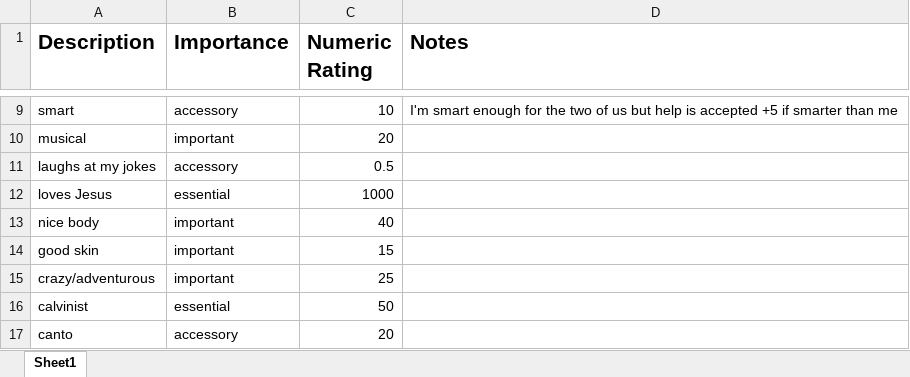
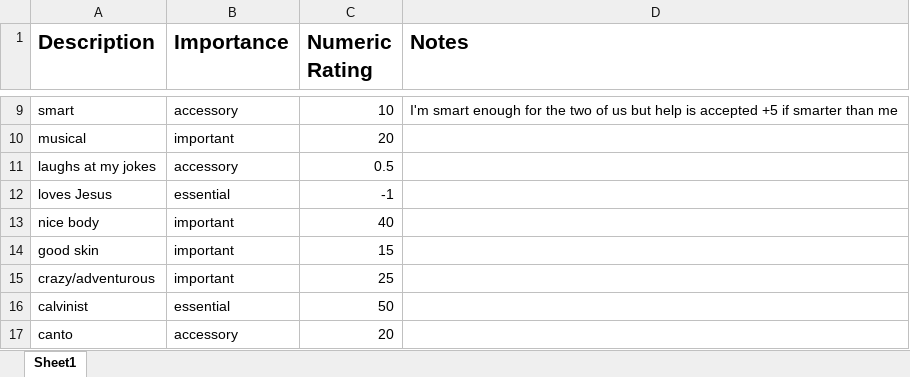
Before and after one commit to theochiu/datetrix, an Excel workbook: koalifications.xlsx, sheet Sheet1, drawn as a sheet; only a part is shown, gaps mark what is left out; values as stored, in another font and other column widths than the file's, no borders; conditional formats not drawn; the diff names each change by its address in the sheet, - before the commit and + after, or states it on an @@ line.

```diff
--- a/koalifications.xlsx (sheet Sheet1)
+++ b/koalifications.xlsx (sheet Sheet1)
-C12 (Numeric Rating): 1000
+C12 (Numeric Rating): -1
```
Also changed, not shown: 1 other file.
